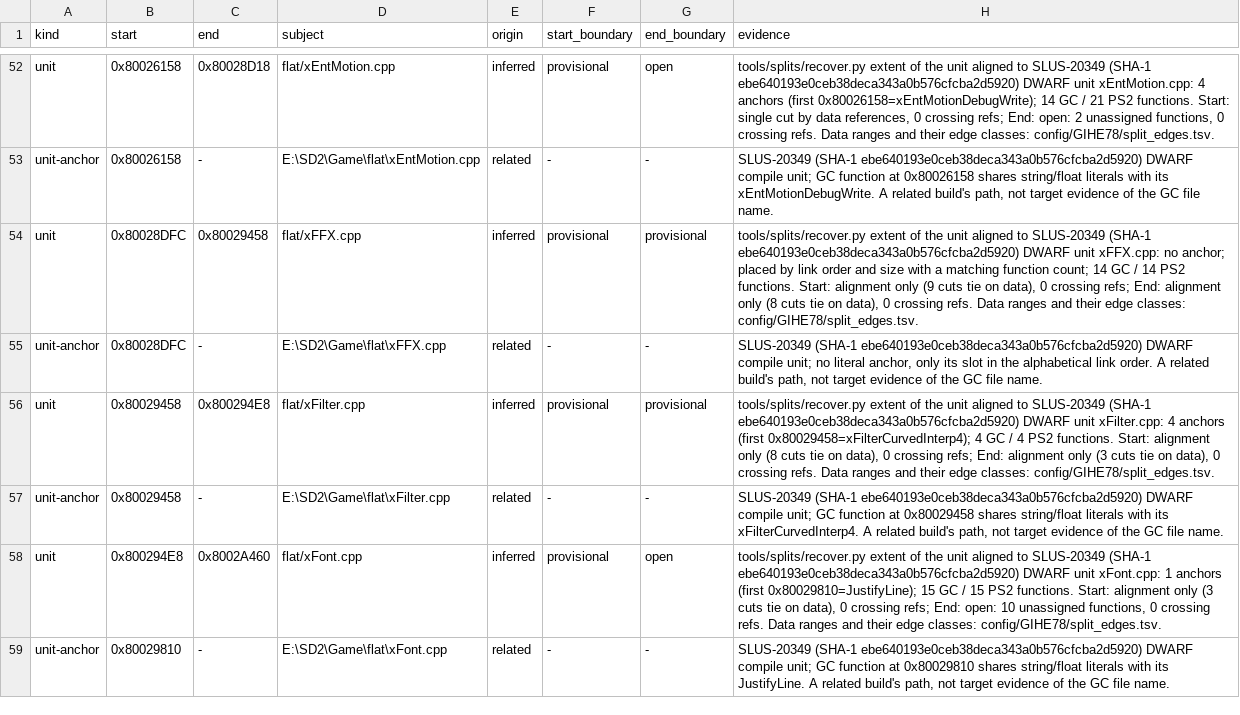
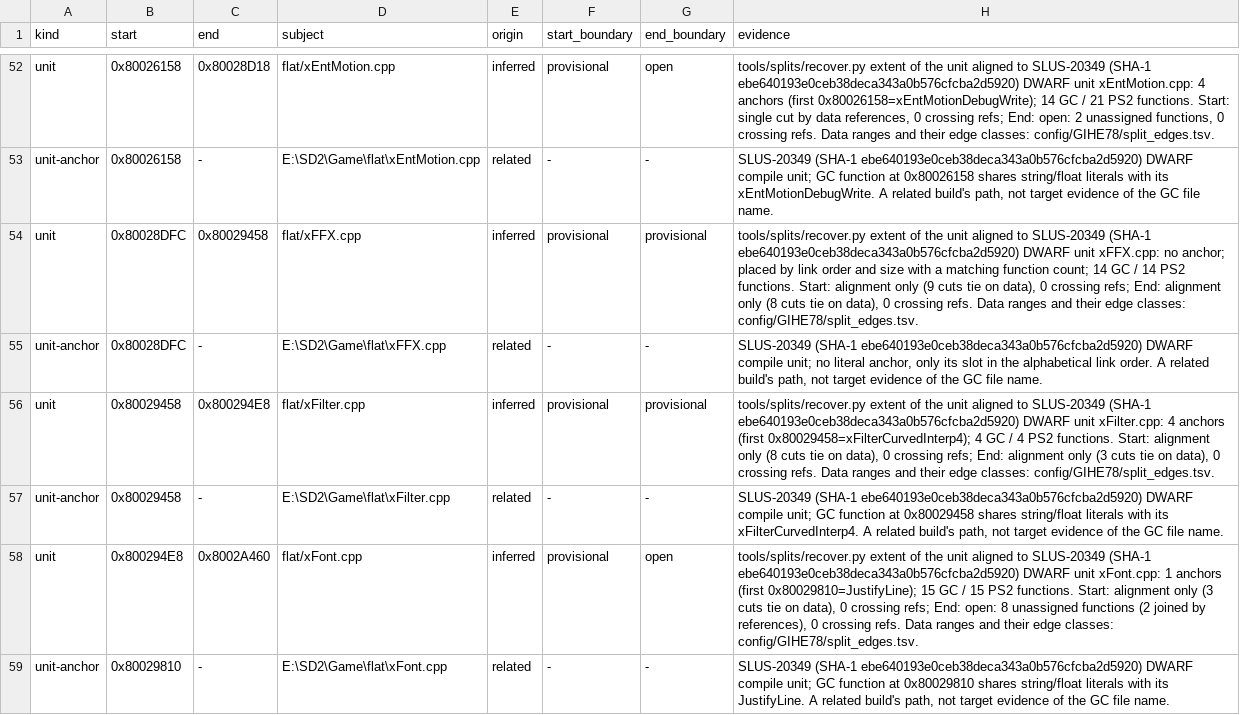
Before and after one commit to mitsevox/n100f, a TSV file: config/GIHE78/evidence.tsv, drawn as a sheet; only a part is shown, gaps mark what is left out; the diff covers the shown part only.

```diff
--- a/config/GIHE78/evidence.tsv
+++ b/config/GIHE78/evidence.tsv
@@ -57,3 +57,3 @@ unit	0x80029458	0x800294E8	flat/xFilter.cpp	inferred	provisional	provisional	too
 unit-anchor	0x80029458	-	E:\SD2\Game\flat\xFilter.cpp	related	-	-	SLUS-20349 (SHA-1 ebe640193e0ceb38deca343a0b576cfcba2d5920) DWARF compile unit; GC function at 0x80029458 shares string/float literals with its xFilterCurvedInterp4. A related build's path, not target evidence of the GC file name.
-unit	0x800294E8	0x8002A460	flat/xFont.cpp	inferred	provisional	open	tools/splits/recover.py extent of the unit aligned to SLUS-20349 (SHA-1 ebe640193e0ceb38deca343a0b576cfcba2d5920) DWARF unit xFont.cpp: 1 anchors (first 0x80029810=JustifyLine); 15 GC / 15 PS2 functions. Start: alignment only (3 cuts tie on data), 0 crossing refs; End: open: 10 unassigned functions, 0 crossing refs. Data ranges and their edge classes: config/GIHE78/split_edges.tsv.
+unit	0x800294E8	0x8002A460	flat/xFont.cpp	inferred	provisional	open	tools/splits/recover.py extent of the unit aligned to SLUS-20349 (SHA-1 ebe640193e0ceb38deca343a0b576cfcba2d5920) DWARF unit xFont.cpp: 1 anchors (first 0x80029810=JustifyLine); 15 GC / 15 PS2 functions. Start: alignment only (3 cuts tie on data), 0 crossing refs; End: open: 8 unassigned functions (2 joined by references), 0 crossing refs. Data ranges and their edge classes: config/GIHE78/split_edges.tsv.
 unit-anchor	0x80029810	-	E:\SD2\Game\flat\xFont.cpp	related	-	-	SLUS-20349 (SHA-1 ebe640193e0ceb38deca343a0b576cfcba2d5920) DWARF compile unit; GC function at 0x80029810 shares string/float literals with its JustifyLine. A related build's path, not target evidence of the GC file name.
```
Also changed, not shown: 2 added rows and 21 edited cells elsewhere in this file, config/GIHE78/split_edges.tsv, config/GIHE78/split_units.tsv, 3 other files.
